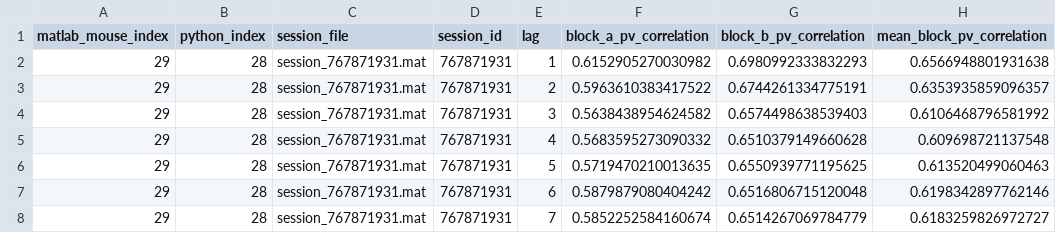
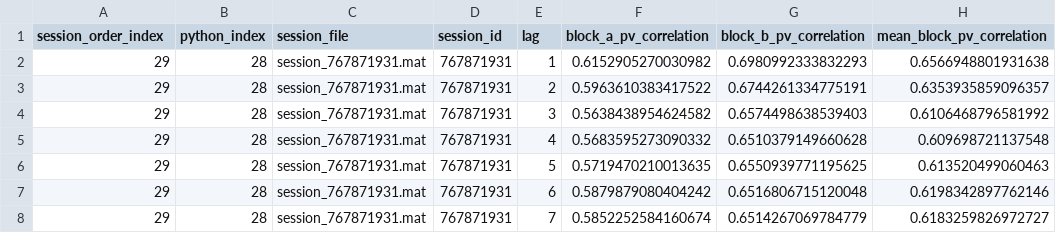
Before and after one commit to Smartjew/ziv_drift_reproduction, a CSV file: outputs/tables/figure2e_pm_only_mouse_by_lag.csv, drawn as a sheet; only a part is shown.

```diff
--- a/outputs/tables/figure2e_pm_only_mouse_by_lag.csv
+++ b/outputs/tables/figure2e_pm_only_mouse_by_lag.csv
@@ -1,2 +1,2 @@
-matlab_mouse_index,python_index,session_file,session_id,lag,block_a_pv_correlation,block_b_pv_correlation,mean_block_pv_correlation
+session_order_index,python_index,session_file,session_id,lag,block_a_pv_correlation,block_b_pv_correlation,mean_block_pv_correlation
 29,28,session_767871931.mat,767871931,1,0.6152905270030982,0.6980992333832293,0.6566948801931638
```
Also changed, not shown: outputs/tables/figure2e_pm_only_valid_mice.csv, 13 other files.
